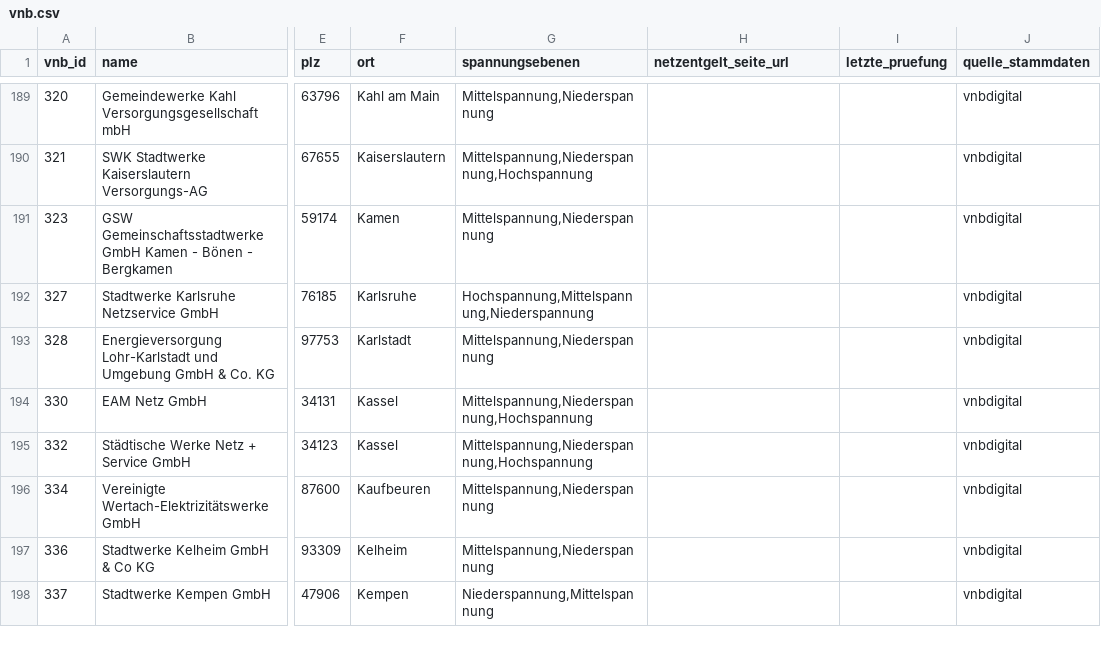
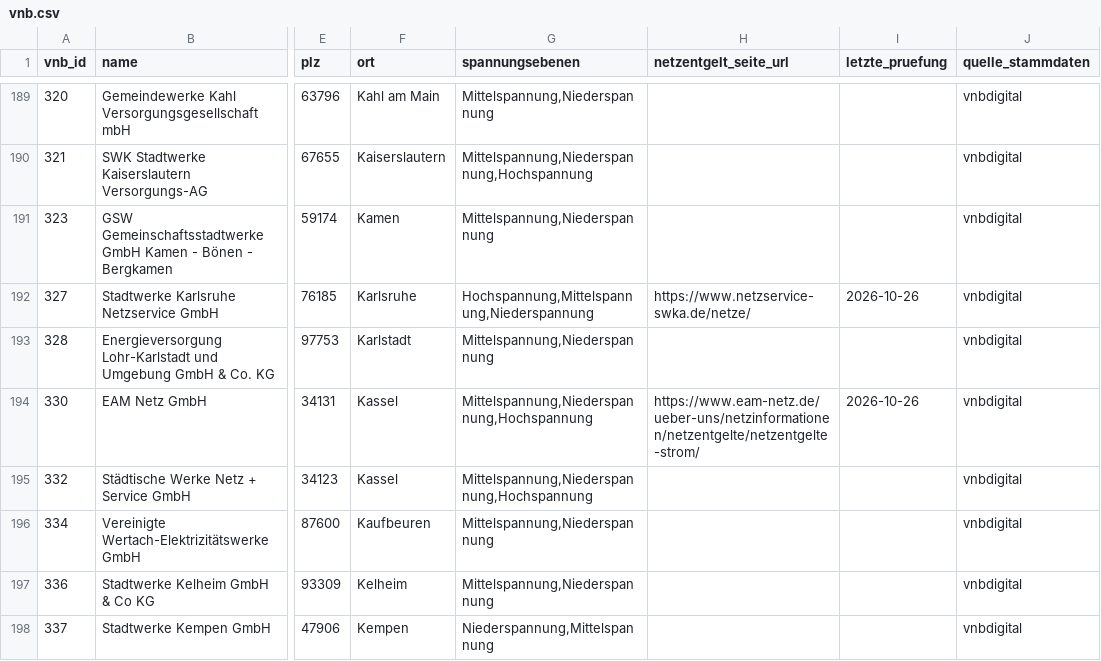
Before and after one commit to the78mole/Par14a-Database, a CSV file: data/vnb.csv, drawn as a sheet; only a part is shown, gaps mark what is left out; the diff covers the shown part only; the diff names each change by its address in the sheet, - before the commit and + after, or states it on an @@ line.

```diff
--- a/data/vnb.csv
+++ b/data/vnb.csv
-H192 (netzentgelt_seite_url): (empty)
+H192 (netzentgelt_seite_url): https://www.netzservice-swka.de/netze/
-I192 (letzte_pruefung): (empty)
+I192 (letzte_pruefung): 2026-10-26
-H194 (netzentgelt_seite_url): (empty)
+H194 (netzentgelt_seite_url): https://www.eam-netz.de/ueber-uns/netzinformationen/netzentgelte/netzentgelte-strom/
-I194 (letzte_pruefung): (empty)
+I194 (letzte_pruefung): 2026-10-26
```
Also changed, not shown: 56 edited cells elsewhere in this file, 4 other files.
